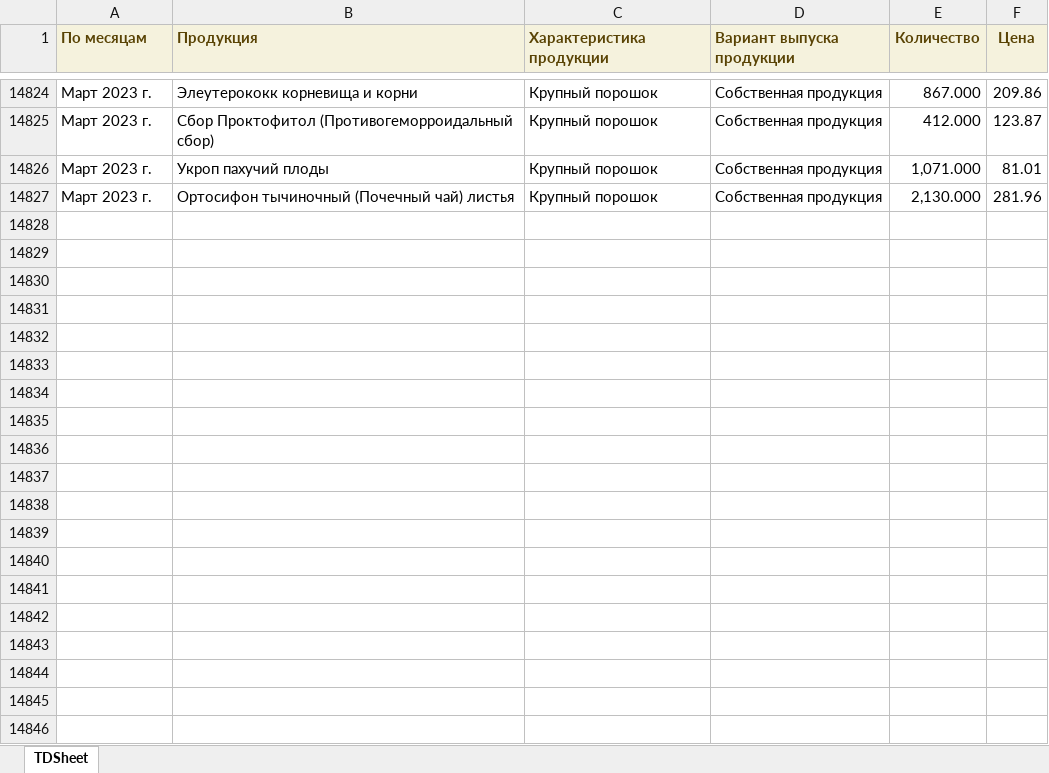
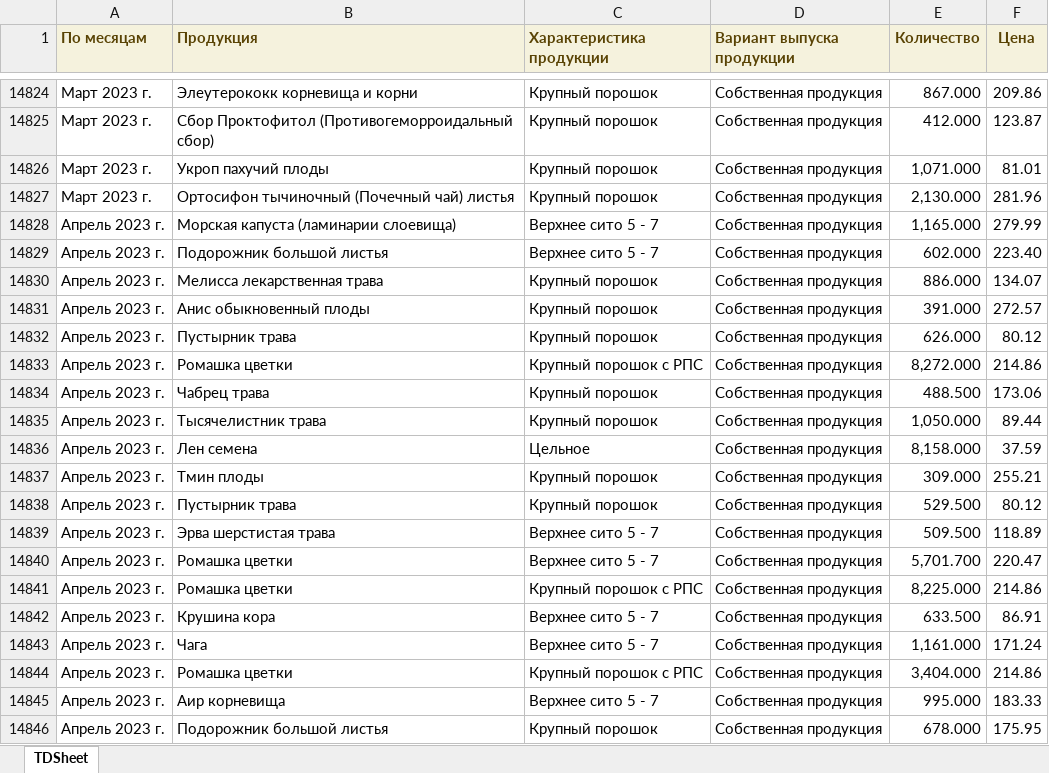
Before and after one commit to andreykoz82/KPI-PBI, an Excel workbook: 1_satge_volume.xlsx, sheet TDSheet, drawn as a sheet; only a part is shown, gaps mark what is left out; values as stored, in another font and other column widths than the file's, no borders; the diff covers the shown part only; the diff names each change by its address in the sheet, - before the commit and + after, or states it on an @@ line.

Commit message:
Changes to be committed: 	modified:   1_satge_volume.xlsx 	modified:   1_stage.xlsx 	modified:   2_stage.xlsx 	modified:   2_stage_volume.xlsx 	modified:   cost_price 1 stage.xlsx 	modified:   cost_price.xlsx 	modified:   defectura.xlsx 	modified:   expenses.xlsx 	modified:   raw_mat_bad_stock.xlsx 	modified:   report.pbix 	modified:   sales_extend.xlsx
Changes not staged for commit:
	modified:   finish_goods_stocks.xlsx

```diff
--- a/1_satge_volume.xlsx (sheet TDSheet)
+++ b/1_satge_volume.xlsx (sheet TDSheet)
+row 14828: Апрель 2023 г. | Морская капуста (ламинарии слоевища) | Верхнее сито 5 - 7 | Собственная продукция | 1,165.000 | 279.99
+row 14829: Апрель 2023 г. | Подорожник большой листья | Верхнее сито 5 - 7 | Собственная продукция | 602.000 | 223.40
+row 14830: Апрель 2023 г. | Мелисса лекарственная трава | Крупный порошок | Собственная продукция | 886.000 | 134.07
+row 14831: Апрель 2023 г. | Анис обыкновенный плоды | Крупный порошок | Собственная продукция | 391.000 | 272.57
+row 14832: Апрель 2023 г. | Пустырник трава | Крупный порошок | Собственная продукция | 626.000 | 80.12
+row 14833: Апрель 2023 г. | Ромашка цветки | Крупный порошок с РПС | Собственная продукция | 8,272.000 | 214.86
+row 14834: Апрель 2023 г. | Чабрец трава | Крупный порошок | Собственная продукция | 488.500 | 173.06
+row 14835: Апрель 2023 г. | Тысячелистник трава | Крупный порошок | Собственная продукция | 1,050.000 | 89.44
+row 14836: Апрель 2023 г. | Лен семена | Цельное | Собственная продукция | 8,158.000 | 37.59
+row 14837: Апрель 2023 г. | Тмин плоды | Крупный порошок | Собственная продукция | 309.000 | 255.21
+row 14838: Апрель 2023 г. | Пустырник трава | Крупный порошок | Собственная продукция | 529.500 | 80.12
+row 14839: Апрель 2023 г. | Эрва шерстистая трава | Верхнее сито 5 - 7 | Собственная продукция | 509.500 | 118.89
+row 14840: Апрель 2023 г. | Ромашка цветки | Верхнее сито 5 - 7 | Собственная продукция | 5,701.700 | 220.47
+row 14841: Апрель 2023 г. | Ромашка цветки | Крупный порошок с РПС | Собственная продукция | 8,225.000 | 214.86
+row 14842: Апрель 2023 г. | Крушина кора | Верхнее сито 5 - 7 | Собственная продукция | 633.500 | 86.91
+row 14843: Апрель 2023 г. | Чага | Верхнее сито 5 - 7 | Собственная продукция | 1,161.000 | 171.24
+row 14844: Апрель 2023 г. | Ромашка цветки | Крупный порошок с РПС | Собственная продукция | 3,404.000 | 214.86
+row 14845: Апрель 2023 г. | Аир корневища | Верхнее сито 5 - 7 | Собственная продукция | 995.000 | 183.33
+row 14846: Апрель 2023 г. | Подорожник большой листья | Крупный порошок | Собственная продукция | 678.000 | 175.95
```
Also changed, not shown: 57 added rows elsewhere in this sheet, 1_stage.xlsx, 2_stage.xlsx, 6 other files.
